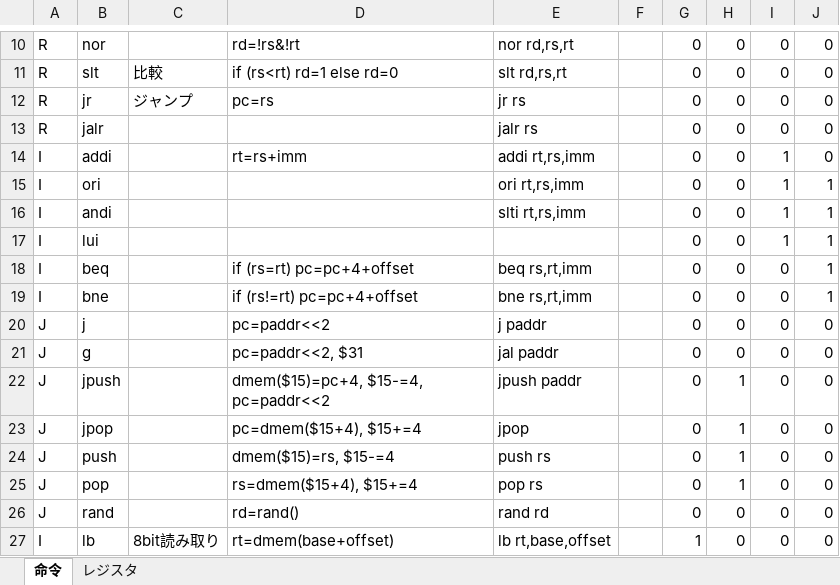
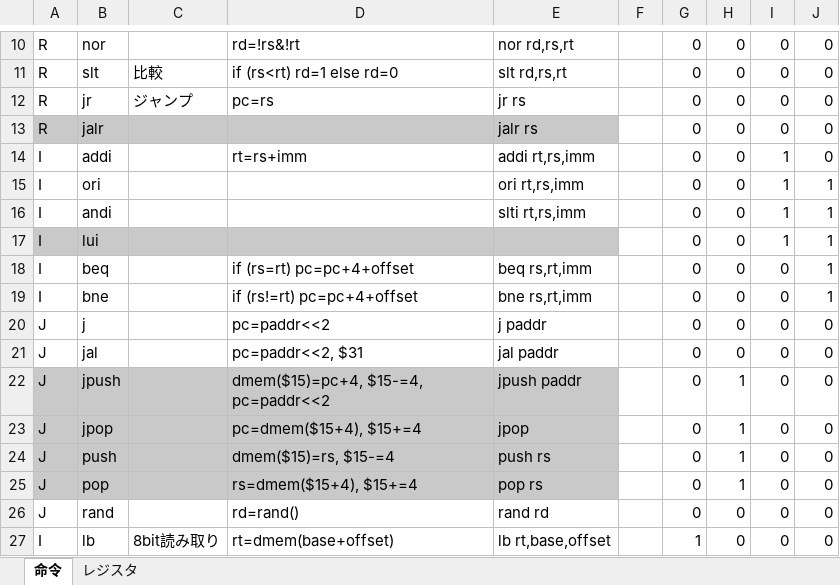
Before and after one commit to Mine02C4/compsys2018-6, an Excel workbook: documents/ISA.xlsx, sheet 命令, drawn as a sheet; only a part is shown, gaps mark what is left out; values as stored, in another font and other column widths than the file's, no borders; the diff names each change by its address in the sheet, - before the commit and + after, or states it on an @@ line.

Commit message:
Update ISA excel

```diff
--- a/documents/ISA.xlsx (sheet 命令)
+++ b/documents/ISA.xlsx (sheet 命令)
-A13:E13 fill: none
+A13:E13 fill: #C9C9C9
-A17:E17 fill: none
+A17:E17 fill: #C9C9C9
-B21: g
+B21: jal
-A22:E25 fill: none
+A22:E25 fill: #C9C9C9
```
